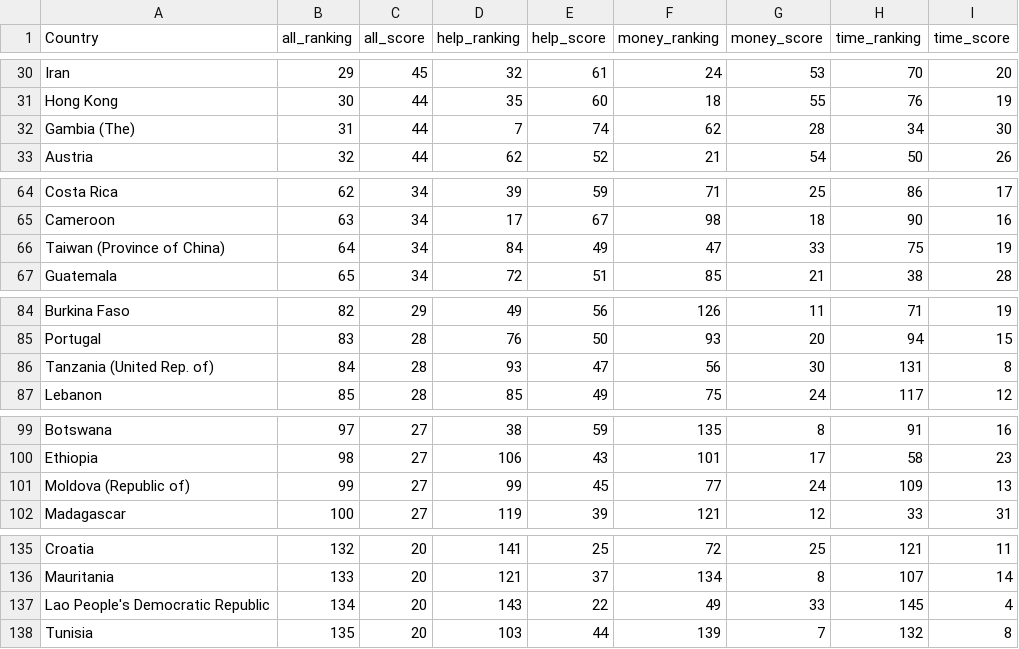
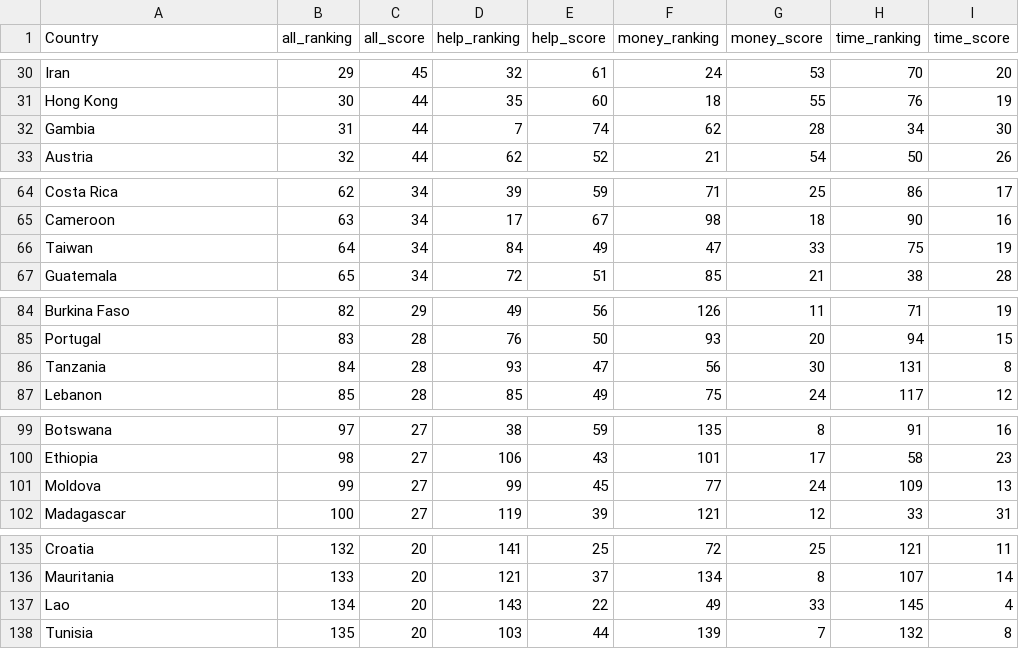
Before and after one commit to swhalemwo/pm_founding, a CSV file: data/tax_incentives/caf_world_giving_index.csv, drawn as a sheet; only a part is shown, gaps mark what is left out; the diff covers the shown part only.

```diff
--- a/data/tax_incentives/caf_world_giving_index.csv
+++ b/data/tax_incentives/caf_world_giving_index.csv
@@ -31,3 +31,3 @@ Iran,29,45,32,61,24,53,70,20
 Hong Kong,30,44,35,60,18,55,76,19
-Gambia (The),31,44,7,74,62,28,34,30
+Gambia,31,44,7,74,62,28,34,30
 Austria,32,44,62,52,21,54,50,26
@@ -65,3 +65,3 @@ Costa Rica,62,34,39,59,71,25,86,17
 Cameroon,63,34,17,67,98,18,90,16
-Taiwan (Province of China),64,34,84,49,47,33,75,19
+Taiwan,64,34,84,49,47,33,75,19
 Guatemala,65,34,72,51,85,21,38,28
@@ -85,3 +85,3 @@ Burkina Faso,82,29,49,56,126,11,71,19
 Portugal,83,28,76,50,93,20,94,15
-Tanzania (United Rep.  of),84,28,93,47,56,30,131,8
+Tanzania,84,28,93,47,56,30,131,8
 Lebanon,85,28,85,49,75,24,117,12
@@ -100,3 +100,3 @@ Botswana,97,27,38,59,135,8,91,16
 Ethiopia,98,27,106,43,101,17,58,23
-Moldova (Republic of),99,27,99,45,77,24,109,13
+Moldova,99,27,99,45,77,24,109,13
 Madagascar,100,27,119,39,121,12,33,31
@@ -136,3 +136,3 @@ Croatia,132,20,141,25,72,25,121,11
 Mauritania,133,20,121,37,134,8,107,14
-Lao People's Democratic Republic,134,20,143,22,49,33,145,4
+Lao,134,20,143,22,49,33,145,4
 Tunisia,135,20,103,44,139,7,132,8
```
Also changed, not shown: 1 edited cell elsewhere in this file, data/tax_incentives/rules_to_give_by.csv.
